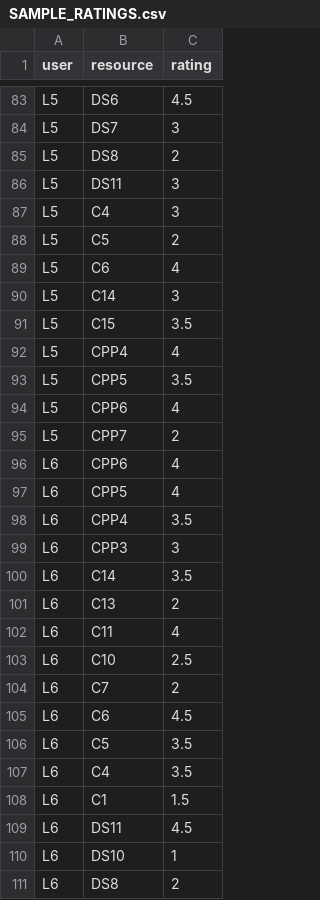
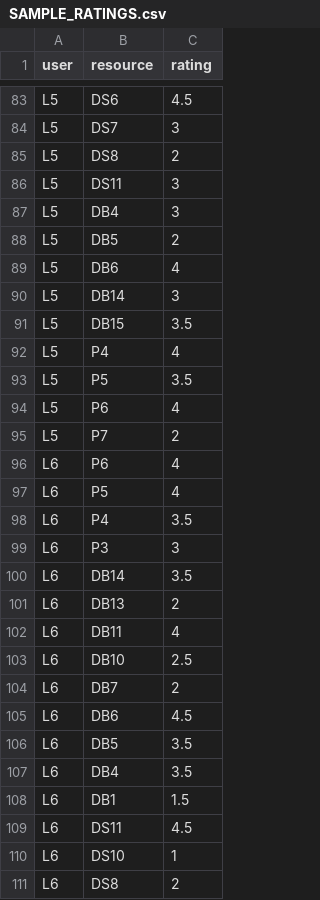
Before and after one commit to TanyaSaroha/E-Learning, a CSV file: SAMPLE_RATINGS.csv, drawn as a sheet; only a part is shown, gaps mark what is left out; the diff covers the shown part only.

```diff
--- a/SAMPLE_RATINGS.csv
+++ b/SAMPLE_RATINGS.csv
@@ -86,24 +86,24 @@ L5,DS8,2
 L5,DS11,3
-L5,C4,3
-L5,C5,2
-L5,C6,4
-L5,C14,3
-L5,C15,3.5
-L5,CPP4,4
-L5,CPP5,3.5
-L5,CPP6,4
-L5,CPP7,2
-L6,CPP6,4
-L6,CPP5,4
-L6,CPP4,3.5
-L6,CPP3,3
-L6,C14,3.5
-L6,C13,2
-L6,C11,4
-L6,C10,2.5
-L6,C7,2
-L6,C6,4.5
-L6,C5,3.5
-L6,C4,3.5
-L6,C1,1.5
+L5,DB4,3
+L5,DB5,2
+L5,DB6,4
+L5,DB14,3
+L5,DB15,3.5
+L5,P4,4
+L5,P5,3.5
+L5,P6,4
+L5,P7,2
+L6,P6,4
+L6,P5,4
+L6,P4,3.5
+L6,P3,3
+L6,DB14,3.5
+L6,DB13,2
+L6,DB11,4
+L6,DB10,2.5
+L6,DB7,2
+L6,DB6,4.5
+L6,DB5,3.5
+L6,DB4,3.5
+L6,DB1,1.5
 L6,DS11,4.5
```
Also changed, not shown: 99 edited cells elsewhere in this file.
